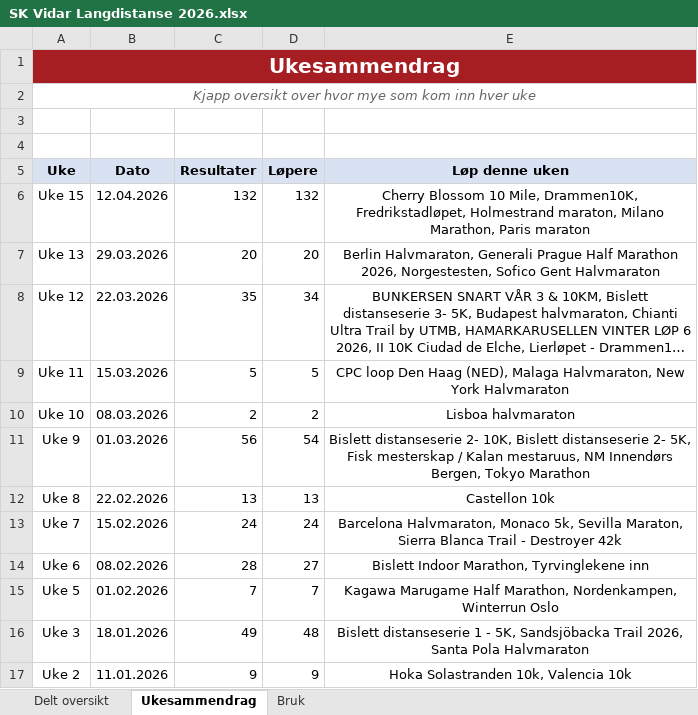
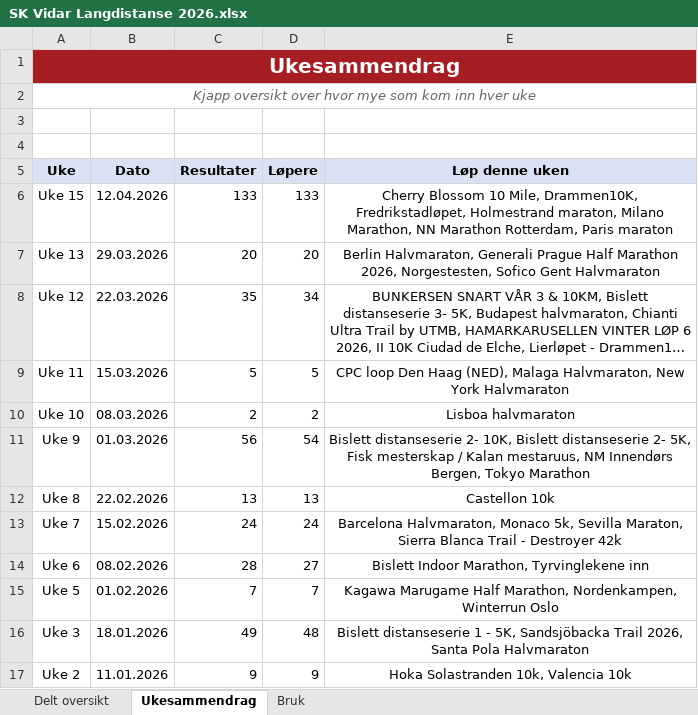
Before and after one commit to gustavByte/sk-vidar-2026-resultater, an Excel workbook: data/delt_oversikt/SK Vidar Langdistanse 2026.xlsx, sheet Ukesammendrag, drawn as a sheet; long unchanged cells end in …; values as stored, in another font and other column widths than the file's, no borders; table styles not drawn; the diff names each change by its address in the sheet, - before the commit and + after, or states it on an @@ line.

```diff
--- a/data/delt_oversikt/SK Vidar Langdistanse 2026.xlsx (sheet Ukesammendrag)
+++ b/data/delt_oversikt/SK Vidar Langdistanse 2026.xlsx (sheet Ukesammendrag)
-C6 (Resultater): 132
+C6 (Resultater): 133
-D6 (Løpere): 132
+D6 (Løpere): 133
-E6 (Løp denne uken): …Milano Marathon, Paris maraton
+E6 (Løp denne uken): …Milano Marathon, NN Marathon Rotterdam, Paris maraton
```
Also changed, not shown: sheet Delt oversikt.
